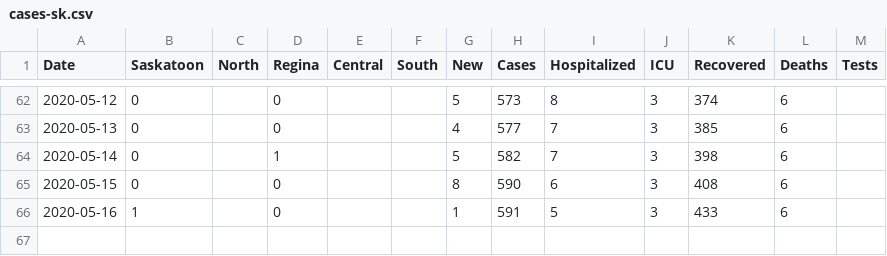
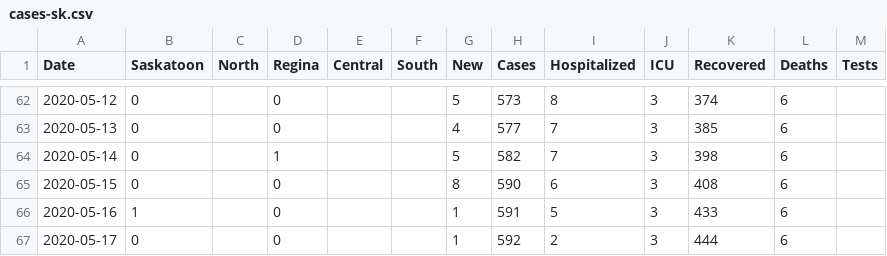
Before and after one commit to andrewjdyck/covid19-sask, a CSV file: data/cases-sk.csv, drawn as a sheet; only a part is shown, gaps mark what is left out; the diff names each change by its address in the sheet, - before the commit and + after, or states it on an @@ line.

Commit message:
data for may 17, 2020

```diff
--- a/data/cases-sk.csv
+++ b/data/cases-sk.csv
+row 67: 2020-05-17 | 0 |  | 0 |  |  | 1 | 592 | 2 | 3 | 444 | 6
```
Also changed, not shown: 6 other files.
